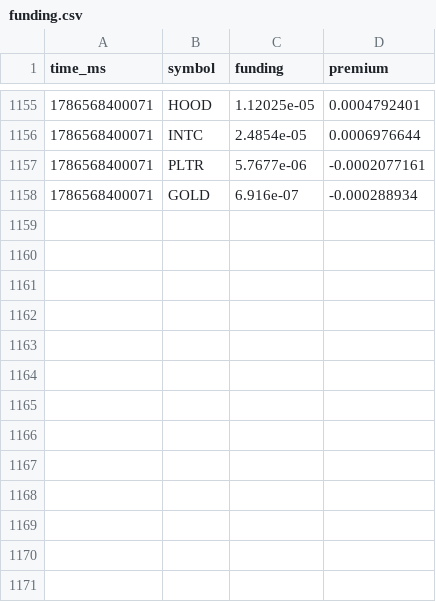
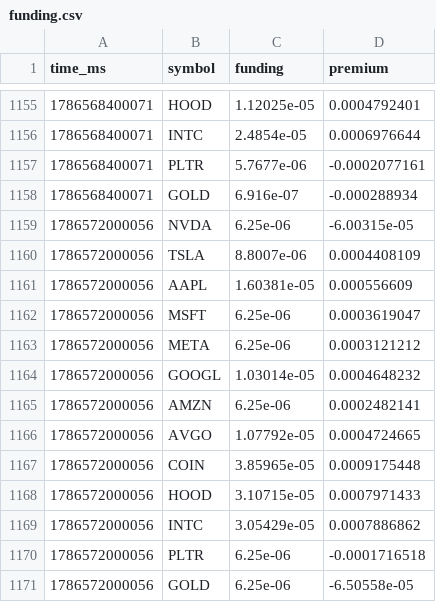
Before and after one commit to hykk0009/tokenized-stock-monitor, a CSV file: data/funding.csv, drawn as a sheet; only a part is shown, gaps mark what is left out.

Commit message:
data: 2026-08-12T22:23Z

```diff
--- a/data/funding.csv
+++ b/data/funding.csv
@@ -1158 +1158,14 @@ time_ms,symbol,funding,premium
 1786568400071,GOLD,6.916e-07,-0.000288934
+1786572000056,NVDA,6.25e-06,-6.00315e-05
+1786572000056,TSLA,8.8007e-06,0.0004408109
+1786572000056,AAPL,1.60381e-05,0.000556609
+1786572000056,MSFT,6.25e-06,0.0003619047
+1786572000056,META,6.25e-06,0.0003121212
+1786572000056,GOOGL,1.03014e-05,0.0004648232
+1786572000056,AMZN,6.25e-06,0.0002482141
+1786572000056,AVGO,1.07792e-05,0.0004724665
+1786572000056,COIN,3.85965e-05,0.0009175448
+1786572000056,HOOD,3.10715e-05,0.0007971433
+1786572000056,INTC,3.05429e-05,0.0007886862
+1786572000056,PLTR,6.25e-06,-0.0001716518
+1786572000056,GOLD,6.25e-06,-6.50558e-05
```
Also changed, not shown: 2 other files.
